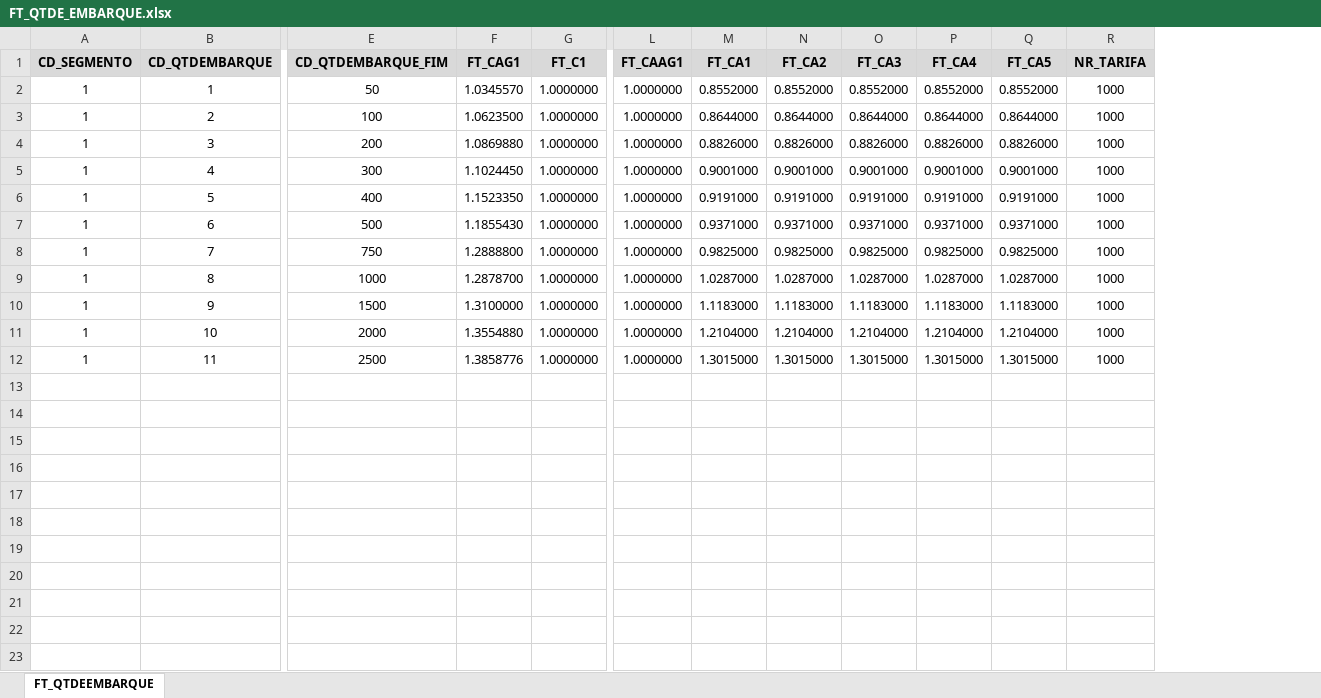
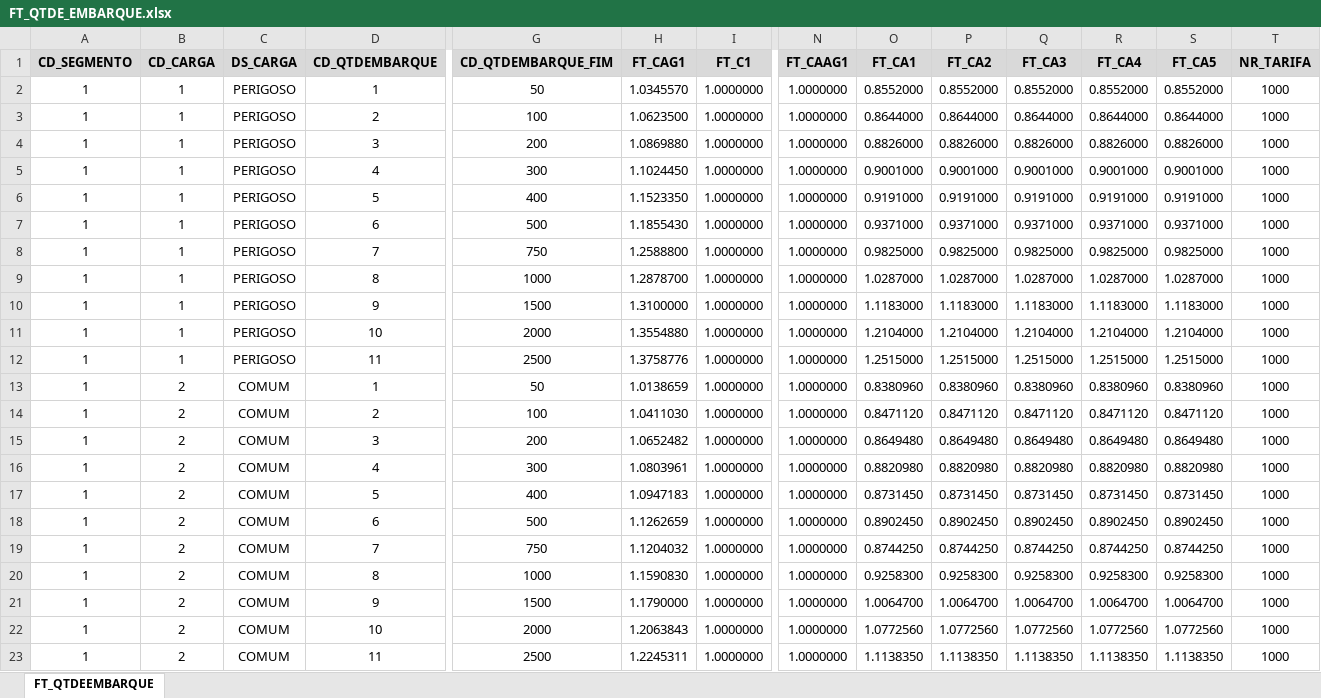
Before and after one commit to fabricio-atua/MotorRCAmbiental, an Excel workbook: tabelas/FT_QTDE_EMBARQUE.xlsx, sheet FT_QTDEEMBARQUE, drawn as a sheet; only a part is shown, gaps mark what is left out; values as stored, in another font and other column widths than the file's, no borders; addresses are those after the commit; rows hold the shown columns only; the diff names each change by its address in the sheet, - before the commit and + after, or states it on an @@ line.

```diff
--- a/tabelas/FT_QTDE_EMBARQUE.xlsx (sheet FT_QTDEEMBARQUE)
+++ b/tabelas/FT_QTDE_EMBARQUE.xlsx (sheet FT_QTDEEMBARQUE)
+column B (CD_CARGA), rows 2-12: all 1
+column C (DS_CARGA), rows 2-12: all PERIGOSO
-H8 (FT_CAG1): 1.2888800
+H8 (FT_CAG1): 1.2588800
-H12 (FT_CAG1): 1.3858776
+H12 (FT_CAG1): 1.3758776
-O12 (FT_CA1): 1.3015000
+O12 (FT_CA1): 1.2515000
-P12 (FT_CA2): 1.3015000
+P12 (FT_CA2): 1.2515000
-Q12 (FT_CA3): 1.3015000
+Q12 (FT_CA3): 1.2515000
-R12 (FT_CA4): 1.3015000
+R12 (FT_CA4): 1.2515000
-S12 (FT_CA5): 1.3015000
+S12 (FT_CA5): 1.2515000
+row 13: 1 | 2 | COMUM | 1 | 50 | 1.0138659 | 1.0000000 | 1.0000000 | 0.8380960 | 0.8380960 | 0.8380960 | 0.8380960 | 0.8380960 | 1000
+row 14: 1 | 2 | COMUM | 2 | 100 | 1.0411030 | 1.0000000 | 1.0000000 | 0.8471120 | 0.8471120 | 0.8471120 | 0.8471120 | 0.8471120 | 1000
+row 15: 1 | 2 | COMUM | 3 | 200 | 1.0652482 | 1.0000000 | 1.0000000 | 0.8649480 | 0.8649480 | 0.8649480 | 0.8649480 | 0.8649480 | 1000
+row 16: 1 | 2 | COMUM | 4 | 300 | 1.0803961 | 1.0000000 | 1.0000000 | 0.8820980 | 0.8820980 | 0.8820980 | 0.8820980 | 0.8820980 | 1000
+row 17: 1 | 2 | COMUM | 5 | 400 | 1.0947183 | 1.0000000 | 1.0000000 | 0.8731450 | 0.8731450 | 0.8731450 | 0.8731450 | 0.8731450 | 1000
+row 18: 1 | 2 | COMUM | 6 | 500 | 1.1262659 | 1.0000000 | 1.0000000 | 0.8902450 | 0.8902450 | 0.8902450 | 0.8902450 | 0.8902450 | 1000
+row 19: 1 | 2 | COMUM | 7 | 750 | 1.1204032 | 1.0000000 | 1.0000000 | 0.8744250 | 0.8744250 | 0.8744250 | 0.8744250 | 0.8744250 | 1000
+row 20: 1 | 2 | COMUM | 8 | 1000 | 1.1590830 | 1.0000000 | 1.0000000 | 0.9258300 | 0.9258300 | 0.9258300 | 0.9258300 | 0.9258300 | 1000
+row 21: 1 | 2 | COMUM | 9 | 1500 | 1.1790000 | 1.0000000 | 1.0000000 | 1.0064700 | 1.0064700 | 1.0064700 | 1.0064700 | 1.0064700 | 1000
+row 22: 1 | 2 | COMUM | 10 | 2000 | 1.2063843 | 1.0000000 | 1.0000000 | 1.0772560 | 1.0772560 | 1.0772560 | 1.0772560 | 1.0772560 | 1000
+row 23: 1 | 2 | COMUM | 11 | 2500 | 1.2245311 | 1.0000000 | 1.0000000 | 1.1138350 | 1.1138350 | 1.1138350 | 1.1138350 | 1.1138350 | 1000
```
Also changed, not shown: tabelas/FT_ISAGRUPCOBETURA.xlsx, tabelas/FT_PRODPERIG.xlsx, 7 other files.
